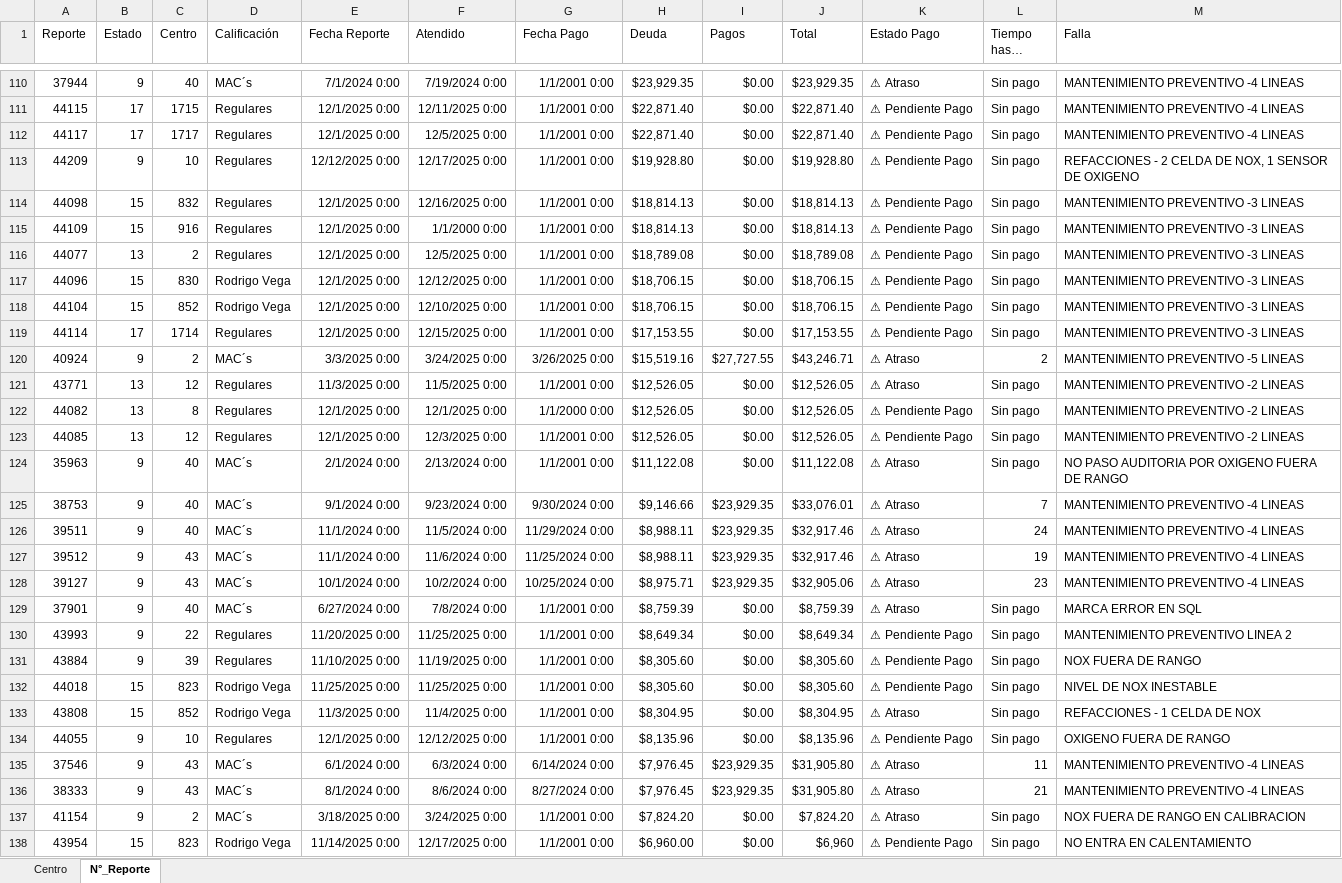
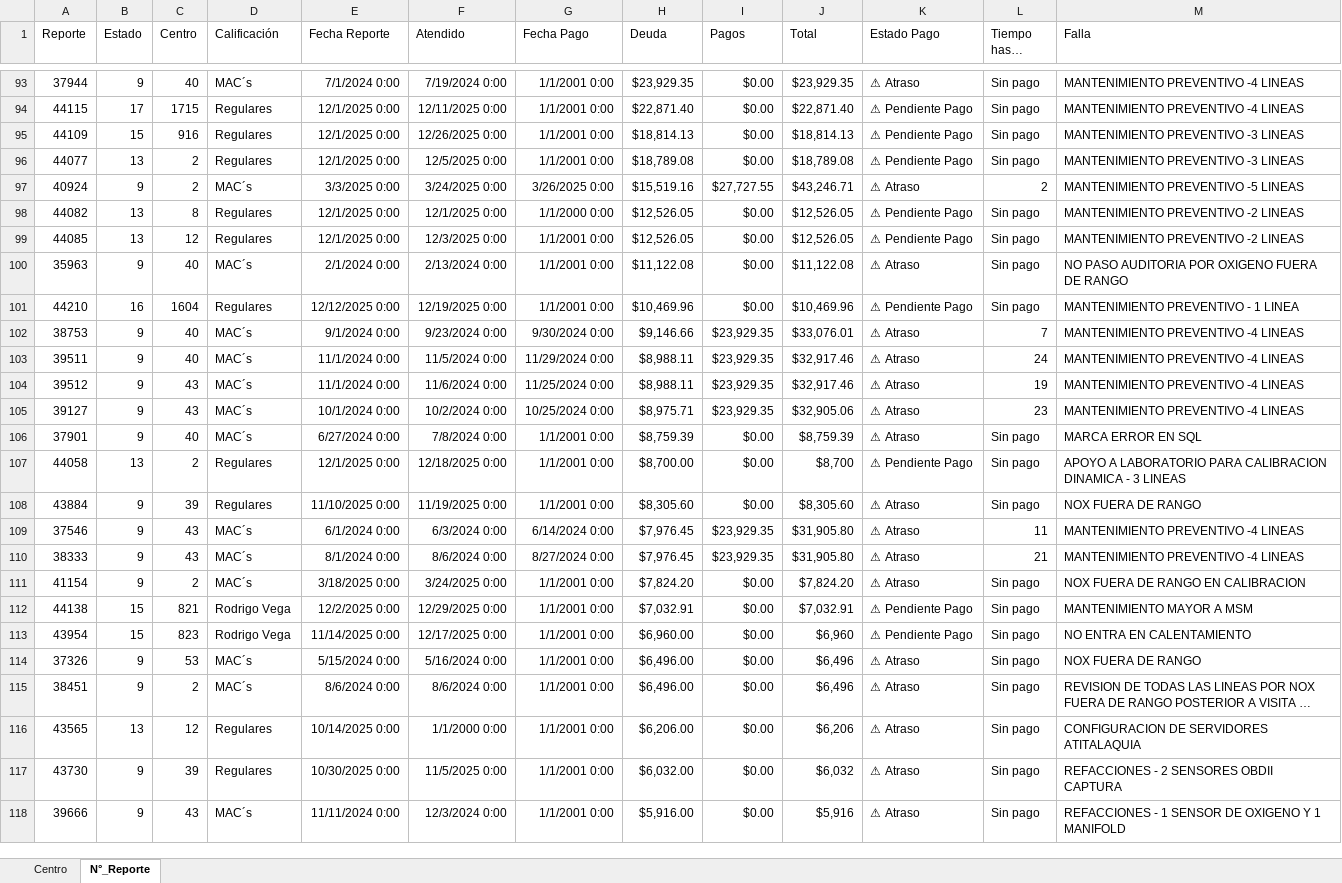
Before and after one commit to josels980410-jpg/keytronics-dashboard, an Excel workbook: datos_reporte_Keytronics.xlsx, sheet N°_Reporte, drawn as a sheet; only a part is shown, gaps mark what is left out; the shorter side is filled out with more unchanged rows; long unchanged cells end in …; values as stored, in another font and other column widths than the file's, no borders; conditional formats not drawn; removed rows and columns are numbered as before the commit, all else as after; the diff covers the shown part only; the diff names each change by its address in the sheet, - before the commit and + after, or states it on an @@ line.

```diff
--- a/datos_reporte_Keytronics.xlsx (sheet N°_Reporte)
+++ b/datos_reporte_Keytronics.xlsx (sheet N°_Reporte)
-row 112: 44117 | 17 | 1717 | Regulares | 12/1/2025 0:00 | 12/5/2025 0:00 | 1/1/2001 0:00 | $22,871.40 | $0.00 | $22,871.40 | ⚠ Pendiente Pago | Sin pago | MANTENIMIENTO PREVENTIVO -4 LINEAS
-row 113: 44209 | 9 | 10 | Regulares | 12/12/2025 0:00 | 12/17/2025 0:00 | 1/1/2001 0:00 | $19,928.80 | $0.00 | $19,928.80 | ⚠ Pendiente Pago | Sin pago | REFACCIONES - 2 CELDA DE NOX, 1 SENSOR DE OXIGENO
-row 114: 44098 | 15 | 832 | Regulares | 12/1/2025 0:00 | 12/16/2025 0:00 | 1/1/2001 0:00 | $18,814.13 | $0.00 | $18,814.13 | ⚠ Pendiente Pago | Sin pago | MANTENIMIENTO PREVENTIVO -3 LINEAS
-F95 (Atendido): 1/1/2000 0:00
+F95 (Atendido): 12/26/2025 0:00
-row 117: 44096 | 15 | 830 | Rodrigo Vega | 12/1/2025 0:00 | 12/12/2025 0:00 | 1/1/2001 0:00 | $18,706.15 | $0.00 | $18,706.15 | ⚠ Pendiente Pago | Sin pago | MANTENIMIENTO PREVENTIVO -3 LINEAS
-row 118: 44104 | 15 | 852 | Rodrigo Vega | 12/1/2025 0:00 | 12/10/2025 0:00 | 1/1/2001 0:00 | $18,706.15 | $0.00 | $18,706.15 | ⚠ Pendiente Pago | Sin pago | MANTENIMIENTO PREVENTIVO -3 LINEAS
-row 119: 44114 | 17 | 1714 | Regulares | 12/1/2025 0:00 | 12/15/2025 0:00 | 1/1/2001 0:00 | $17,153.55 | $0.00 | $17,153.55 | ⚠ Pendiente Pago | Sin pago | MANTENIMIENTO PREVENTIVO -3 LINEAS
-row 121: 43771 | 13 | 12 | Regulares | 11/3/2025 0:00 | 11/5/2025 0:00 | 1/1/2001 0:00 | $12,526.05 | $0.00 | $12,526.05 | ⚠ Atraso | Sin pago | MANTENIMIENTO PREVENTIVO -2 LINEAS
+row 101: 44210 | 16 | 1604 | Regulares | 12/12/2025 0:00 | 12/19/2025 0:00 | 1/1/2001 0:00 | $10,469.96 | $0.00 | $10,469.96 | ⚠ Pendiente Pago | Sin pago | MANTENIMIENTO PREVENTIVO - 1 LINEA
-row 130: 43993 | 9 | 22 | Regulares | 11/20/2025 0:00 | 11/25/2025 0:00 | 1/1/2001 0:00 | $8,649.34 | $0.00 | $8,649.34 | ⚠ Pendiente Pago | Sin pago | MANTENIMIENTO PREVENTIVO LINEA 2
+row 107: 44058 | 13 | 2 | Regulares | 12/1/2025 0:00 | 12/18/2025 0:00 | 1/1/2001 0:00 | $8,700.00 | $0.00 | $8,700 | ⚠ Pendiente Pago | Sin pago | APOYO A LABORATORIO PARA CALIBRACION DINAMICA - 3 LINEAS
-K108 (Estado Pago): ⚠ Pendiente Pago
+K108 (Estado Pago): ⚠ Atraso
-row 132: 44018 | 15 | 823 | Rodrigo Vega | 11/25/2025 0:00 | 11/25/2025 0:00 | 1/1/2001 0:00 | $8,305.60 | $0.00 | $8,305.60 | ⚠ Pendiente Pago | Sin pago | NIVEL DE NOX INESTABLE
-row 133: 43808 | 15 | 852 | Rodrigo Vega | 11/3/2025 0:00 | 11/4/2025 0:00 | 1/1/2001 0:00 | $8,304.95 | $0.00 | $8,304.95 | ⚠ Atraso | Sin pago | REFACCIONES - 1 CELDA DE NOX
-row 134: 44055 | 9 | 10 | Regulares | 12/1/2025 0:00 | 12/12/2025 0:00 | 1/1/2001 0:00 | $8,135.96 | $0.00 | $8,135.96 | ⚠ Pendiente Pago | Sin pago | OXIGENO FUERA DE RANGO
+row 112: 44138 | 15 | 821 | Rodrigo Vega | 12/2/2025 0:00 | 12/29/2025 0:00 | 1/1/2001 0:00 | $7,032.91 | $0.00 | $7,032.91 | ⚠ Pendiente Pago | Sin pago | MANTENIMIENTO MAYOR A MSM
```
Also changed, not shown: 77 added rows, 42 removed rows and 56 edited cells elsewhere in this sheet, sheet Centro, 4 other files.
